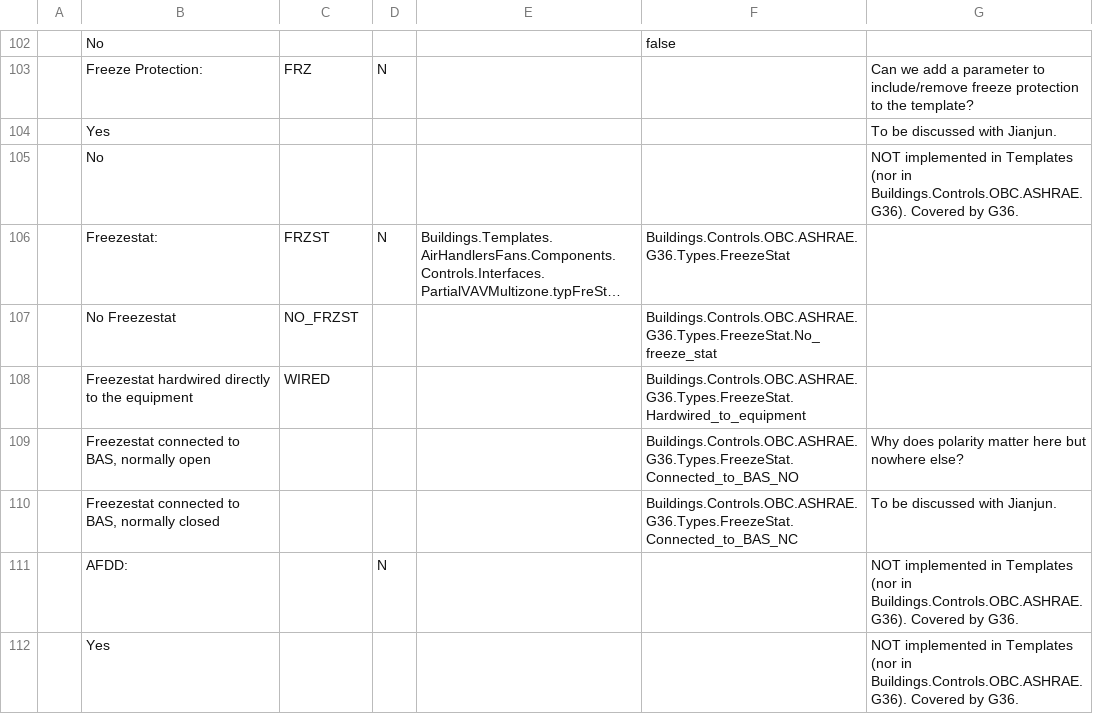
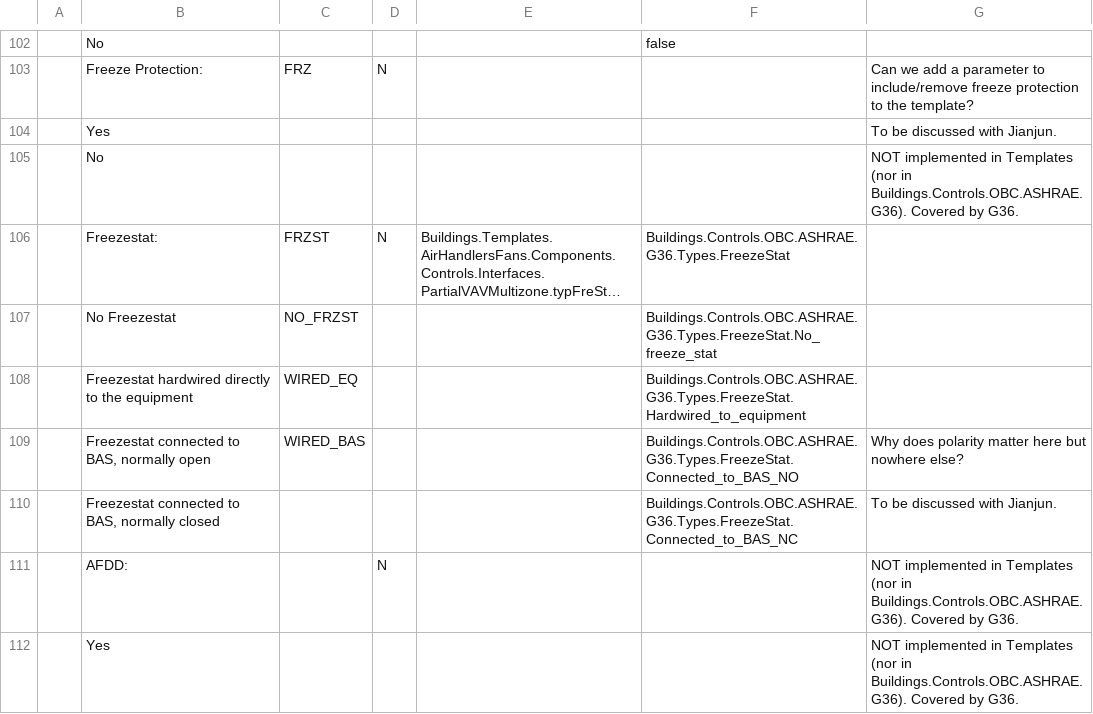
Before and after one commit to lbl-srg/ctrl-flow-dev, a CSV file: server/scripts/sequence-doc/src/version/Current G36 Decisions/Guideline 36-2021 (mappings).csv, drawn as a sheet; only a part is shown, gaps mark what is left out; long unchanged cells end in …; the diff names each change by its address in the sheet, - before the commit and + after, or states it on an @@ line.

```diff
--- a/server/scripts/sequence-doc/src/version/Current G36 Decisions/Guideline 36-2021 (mappings).csv
+++ b/server/scripts/sequence-doc/src/version/Current G36 Decisions/Guideline 36-2021 (mappings).csv
-C108: WIRED
+C108: WIRED_EQ
-C109: (empty)
+C109: WIRED_BAS
```
Also changed, not shown: 2 other files.
